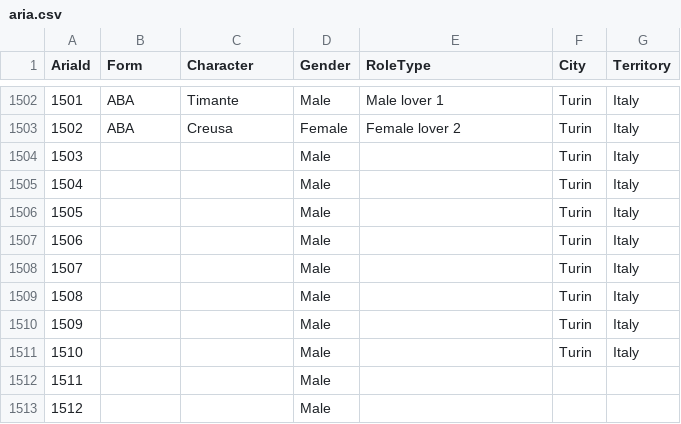
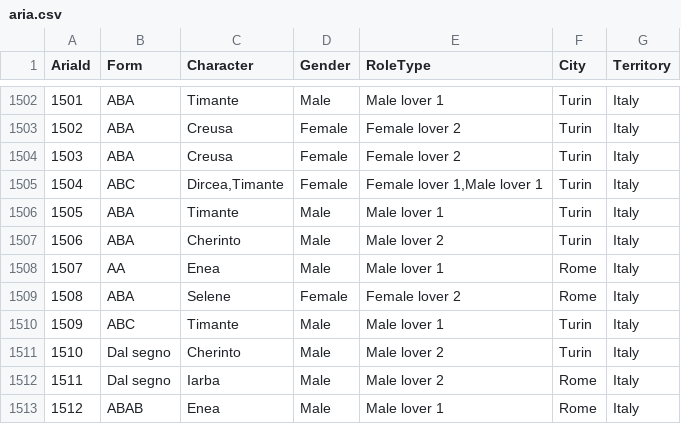
Before and after one commit to DIDONEproject/musif, a CSV file: metadata/score/aria.csv, drawn as a sheet; only a part is shown, gaps mark what is left out; the diff covers the shown part only.

```diff
--- a/metadata/score/aria.csv
+++ b/metadata/score/aria.csv
@@ -1503,11 +1503,11 @@ AriaId,Form,Character,Gender,RoleType,City,Territory
 1502,ABA,Creusa,Female,Female lover 2,Turin,Italy
-1503,,,Male,,Turin,Italy
-1504,,,Male,,Turin,Italy
-1505,,,Male,,Turin,Italy
-1506,,,Male,,Turin,Italy
-1507,,,Male,,Turin,Italy
-1508,,,Male,,Turin,Italy
-1509,,,Male,,Turin,Italy
-1510,,,Male,,Turin,Italy
-1511,,,Male,,,
-1512,,,Male,,,
+1503,ABA,Creusa,Female,Female lover 2,Turin,Italy
+1504,ABC,"Dircea,Timante",Female,"Female lover 1,Male lover 1",Turin,Italy
+1505,ABA,Timante,Male,Male lover 1,Turin,Italy
+1506,ABA,Cherinto,Male,Male lover 2,Turin,Italy
+1507,AA,Enea,Male,Male lover 1,Rome,Italy
+1508,ABA,Selene,Female,Female lover 2,Rome,Italy
+1509,ABC,Timante,Male,Male lover 1,Turin,Italy
+1510,Dal segno,Cherinto,Male,Male lover 2,Turin,Italy
+1511,Dal segno,Iarba,Male,Male lover 2,Rome,Italy
+1512,ABAB,Enea,Male,Male lover 1,Rome,Italy
```
Also changed, not shown: 17 edited cells elsewhere in this file, martiser/features_14_06_total_metadata.csv, metadata/score/clefs.csv, 17 other files.
